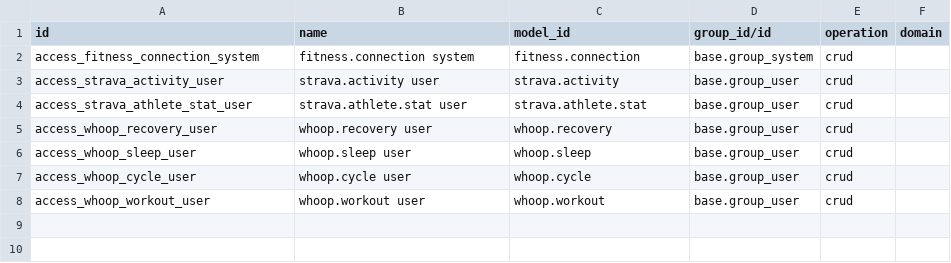
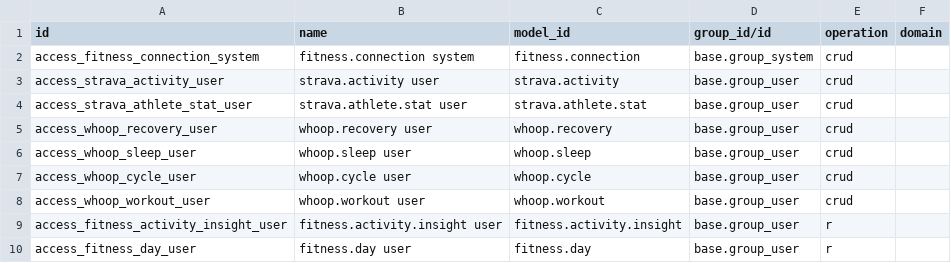
Before and after one commit to nko614/odoo_developments, a CSV file: nko_strava/security/ir.access.csv, drawn as a sheet; the diff names each change by its address in the sheet, - before the commit and + after, or states it on an @@ line.

```diff
--- a/nko_strava/security/ir.access.csv
+++ b/nko_strava/security/ir.access.csv
+row 9: access_fitness_activity_insight_user | fitness.activity.insight user | fitness.activity.insight | base.group_user | r
+row 10: access_fitness_day_user | fitness.day user | fitness.day | base.group_user | r
```
Also changed, not shown: 8 other files.
